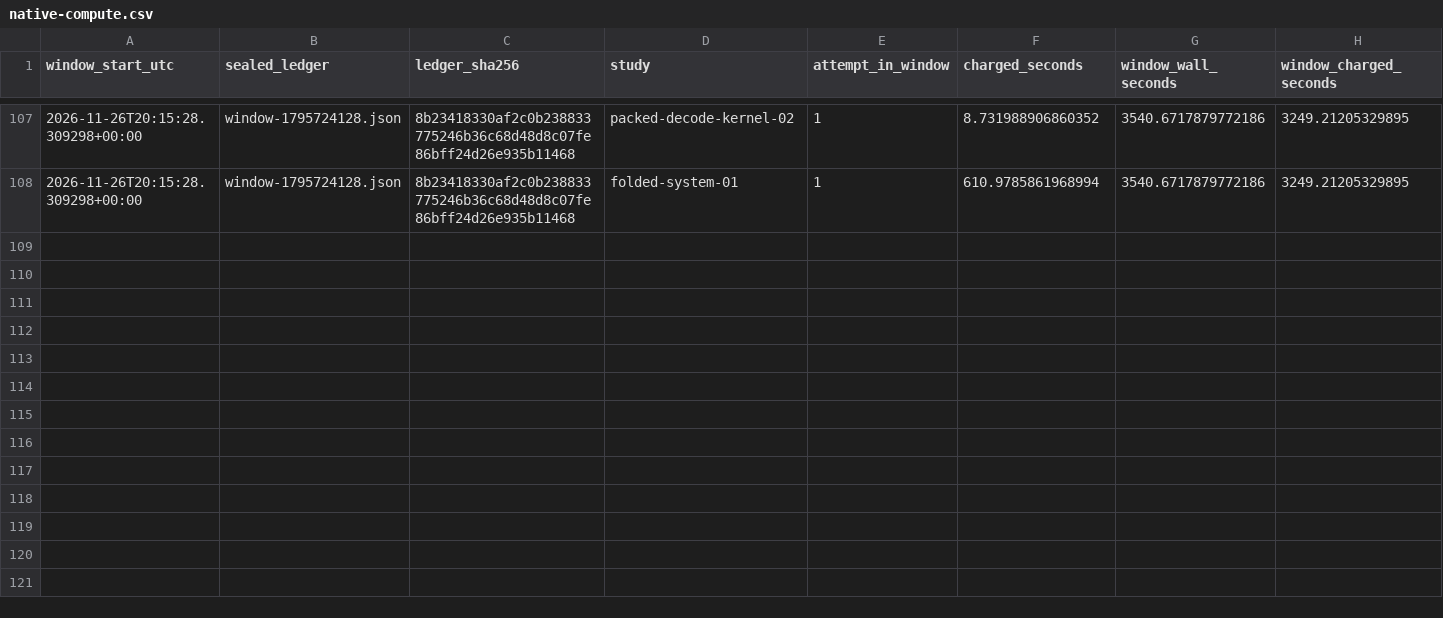
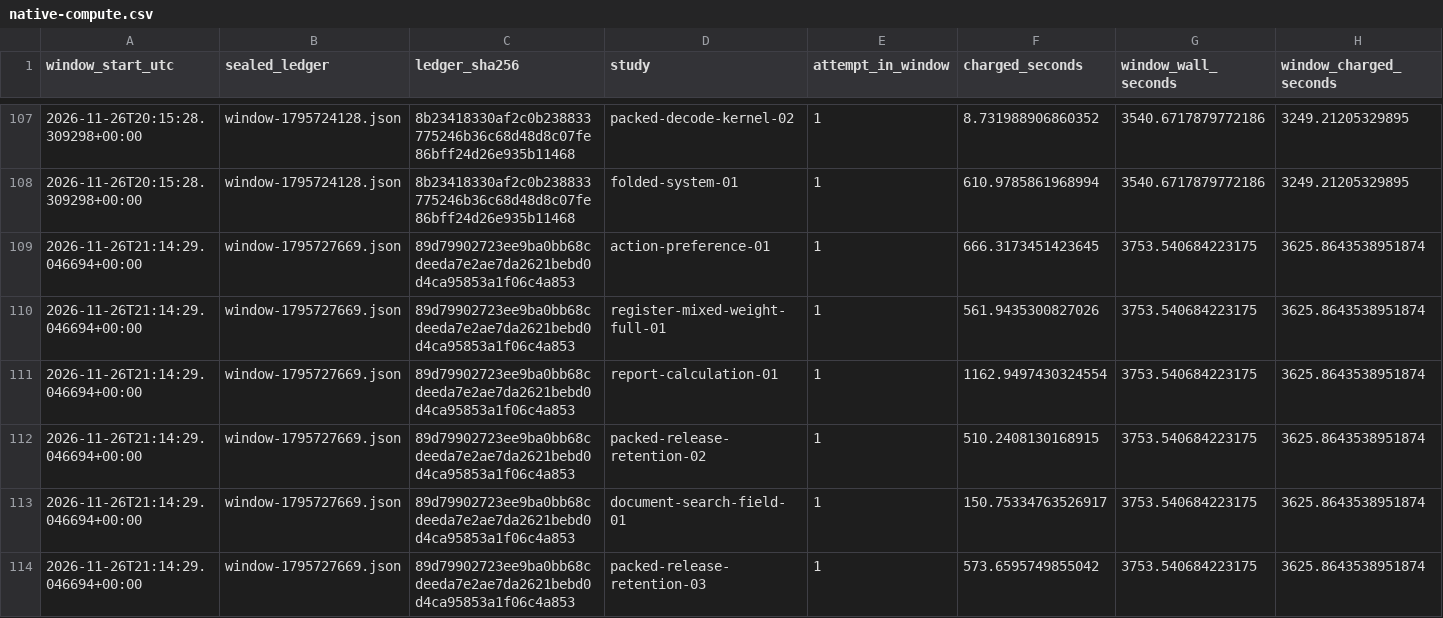
Before and after one commit to lukifer23/LoopQwen-MLX, a CSV file: paper/native-compute.csv, drawn as a sheet; only a part is shown, gaps mark what is left out.

Commit message:
Publish the corrected 131K offline assistant and four-stream release qualification

```diff
--- a/paper/native-compute.csv
+++ b/paper/native-compute.csv
@@ -108 +108,7 @@ window_start_utc,sealed_ledger,ledger_sha256,study,attempt_in_window,charged_sec
 2026-11-26T20:15:28.309298+00:00,window-1795724128.json,8b23418330af2c0b238833775246b36c68d48d8c07fe86bff24d26e935b11468,folded-system-01,1,610.9785861968994,3540.6717879772186,3249.21205329895
+2026-11-26T21:14:29.046694+00:00,window-1795727669.json,89d79902723ee9ba0bb68cdeeda7e2ae7da2621bebd0d4ca95853a1f06c4a853,action-preference-01,1,666.3173451423645,3753.540684223175,3625.8643538951874
+2026-11-26T21:14:29.046694+00:00,window-1795727669.json,89d79902723ee9ba0bb68cdeeda7e2ae7da2621bebd0d4ca95853a1f06c4a853,register-mixed-weight-full-01,1,561.9435300827026,3753.540684223175,3625.8643538951874
+2026-11-26T21:14:29.046694+00:00,window-1795727669.json,89d79902723ee9ba0bb68cdeeda7e2ae7da2621bebd0d4ca95853a1f06c4a853,report-calculation-01,1,1162.9497430324554,3753.540684223175,3625.8643538951874
+2026-11-26T21:14:29.046694+00:00,window-1795727669.json,89d79902723ee9ba0bb68cdeeda7e2ae7da2621bebd0d4ca95853a1f06c4a853,packed-release-retention-02,1,510.2408130168915,3753.540684223175,3625.8643538951874
+2026-11-26T21:14:29.046694+00:00,window-1795727669.json,89d79902723ee9ba0bb68cdeeda7e2ae7da2621bebd0d4ca95853a1f06c4a853,document-search-field-01,1,150.75334763526917,3753.540684223175,3625.8643538951874
+2026-11-26T21:14:29.046694+00:00,window-1795727669.json,89d79902723ee9ba0bb68cdeeda7e2ae7da2621bebd0d4ca95853a1f06c4a853,packed-release-retention-03,1,573.6595749855042,3753.540684223175,3625.8643538951874
```
Also changed, not shown: paper/registry-index.csv, paper/study-index.csv, 11 other files.
